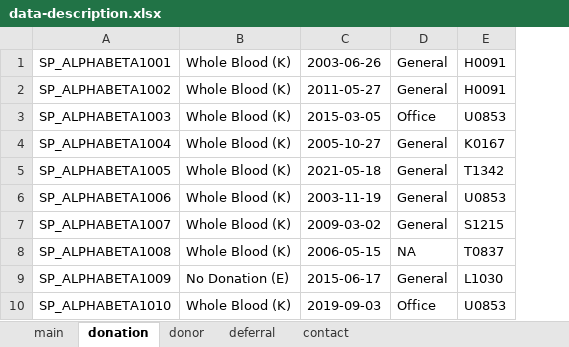
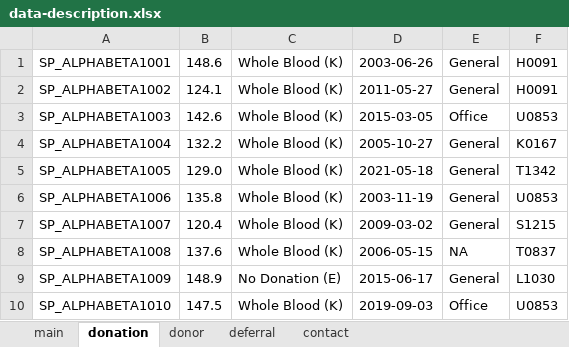
Before and after one commit to FRCBS/first-time-donor-hb, an Excel workbook: data-description.xlsx, sheet donation, drawn as a sheet; only a part is shown; values as stored, in another font and other column widths than the file's, no borders; the diff names each change by its address in the sheet, - before the commit and + after, or states it on an @@ line.

Commit message:
updated data-description.xlsx to include example Hb values in donation worksheet read-and-combine-source-data.r data updated accordingly to include Hb in the file format

```diff
--- a/data-description.xlsx (sheet donation)
+++ b/data-description.xlsx (sheet donation)
+column B, rows 1-10: 148.6 | 124.1 | 142.6 | 132.2 | 129.0 | 135.8 | 120.4 | 137.6 | 148.9 | 147.5
```
Also changed, not shown: 1 other file.
